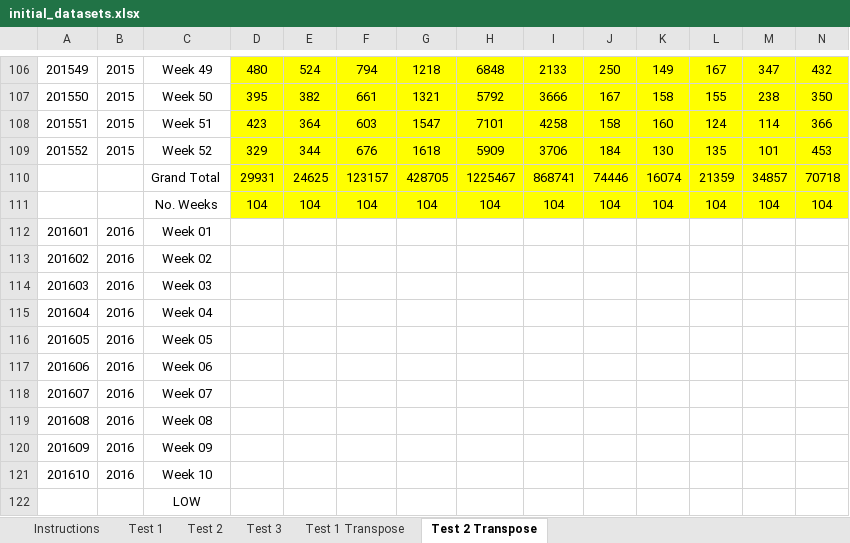
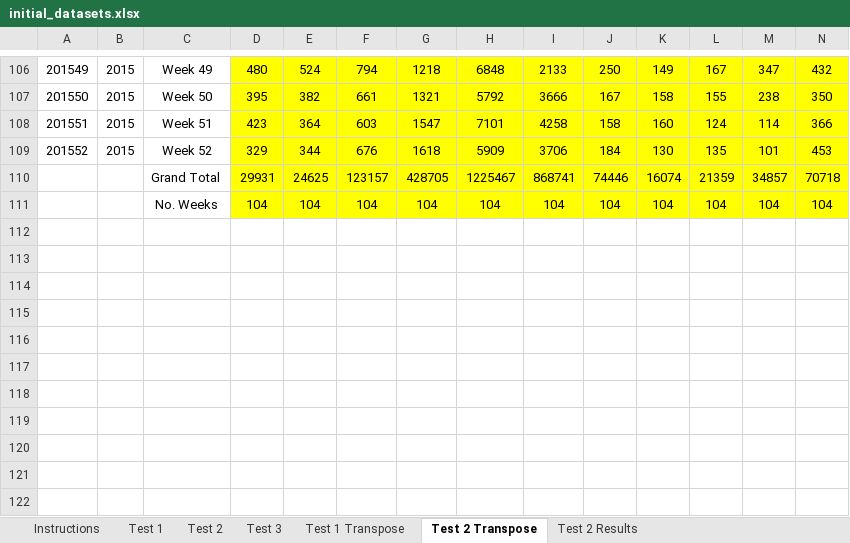
Before and after one commit to nkoukou/Forecasting_Analysis_Project, an Excel workbook: initial_datasets.xlsx, sheet Test 2 Transpose, drawn as a sheet; only a part is shown, gaps mark what is left out; values as stored, in another font and other column widths than the file's, no borders; rows hold the shown columns only; the diff names each change by its address in the sheet, - before the commit and + after, or states it on an @@ line.

Commit message:
Added a bit about euclidean distance
Inserted all forcast data for test 2 in initial_datasets.xlsx as well

```diff
--- a/initial_datasets.xlsx (sheet Test 2 Transpose)
+++ b/initial_datasets.xlsx (sheet Test 2 Transpose)
+sheet tab: Test 2 Results
-row 112: 201601 | 2016 | Week 01
-row 113: 201602 | 2016 | Week 02
-row 114: 201603 | 2016 | Week 03
-row 115: 201604 | 2016 | Week 04
-row 116: 201605 | 2016 | Week 05
-row 117: 201606 | 2016 | Week 06
-row 118: 201607 | 2016 | Week 07
-row 119: 201608 | 2016 | Week 08
-row 120: 201609 | 2016 | Week 09
-row 121: 201610 | 2016 | Week 10
-row 122:  |  | LOW
```
Also changed, not shown: 54 other files.
